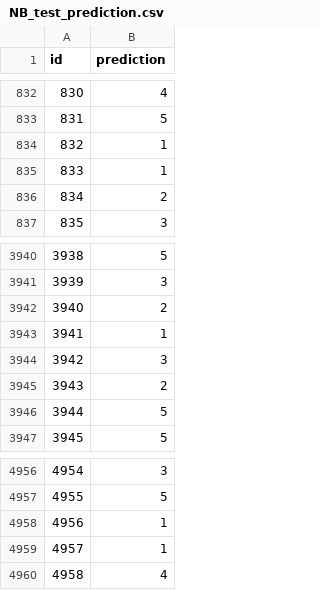
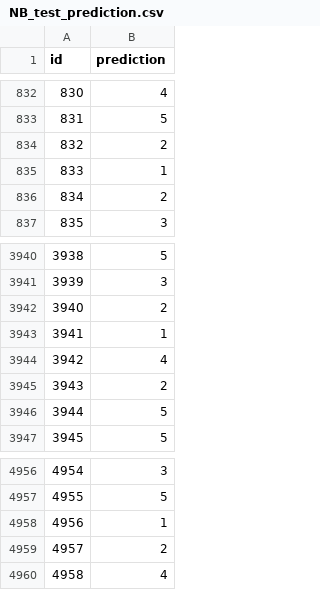
Before and after one commit to Antvapour/NLP-project, a CSV file: results/NB_test_prediction.csv (was NB_test_prediction.csv), drawn as a sheet; only a part is shown, gaps mark what is left out.

```diff
--- a/NB_test_prediction.csv
+++ b/results/NB_test_prediction.csv
@@ -833,3 +833,3 @@ id,prediction
 831,5
-832,1
+832,2
 833,1
@@ -3943,3 +3943,3 @@ id,prediction
 3941,1
-3942,3
+3942,4
 3943,2
@@ -4958,3 +4958,3 @@ id,prediction
 4956,1
-4957,1
+4957,2
 4958,4
```
Also changed, not shown: results/BERT_dev_prediction_acc_81.15%.csv, 15 other files.
